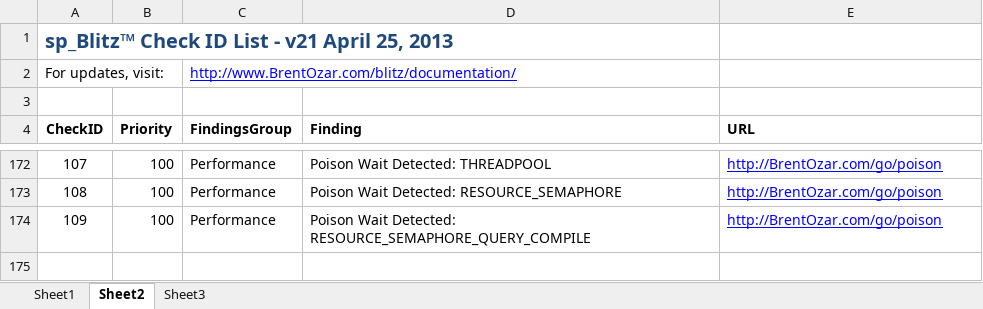
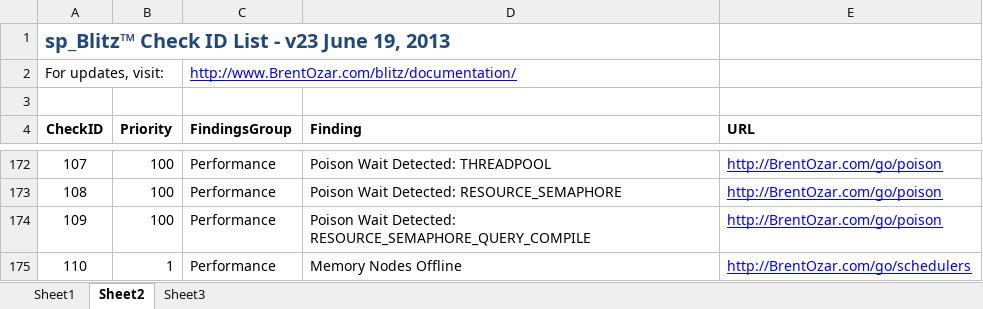
Before and after one commit to BrentOzarULTD/SQL-Server-First-Responder-Kit, an Excel workbook: sp_Blitz/sp_Blitz™ CheckID List.xlsx, sheet Sheet2, drawn as a sheet; only a part is shown, gaps mark what is left out; values as stored, in another font and other column widths than the file's, no borders; the diff names each change by its address in the sheet, - before the commit and + after, or states it on an @@ line.

Commit message:
Fixing #175, adding check for disabled memory nodes

```diff
--- a/sp_Blitz/sp_Blitz™ CheckID List.xlsx (sheet Sheet2)
+++ b/sp_Blitz/sp_Blitz™ CheckID List.xlsx (sheet Sheet2)
-A1 (CheckID): sp_Blitz™ Check ID List - v21 April 25, 2013
+A1 (CheckID): sp_Blitz™ Check ID List - v23 June 19, 2013
+row 175: 110 | 1 | Performance | Memory Nodes Offline | http://BrentOzar.com/go/schedulers
```
Also changed, not shown: 1 other file.
